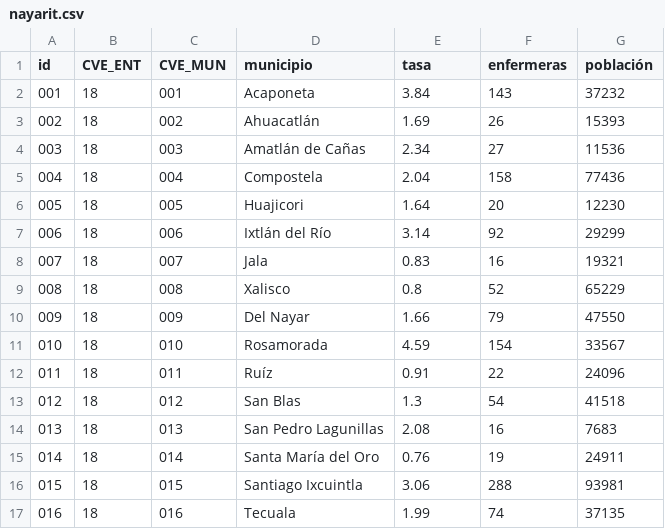
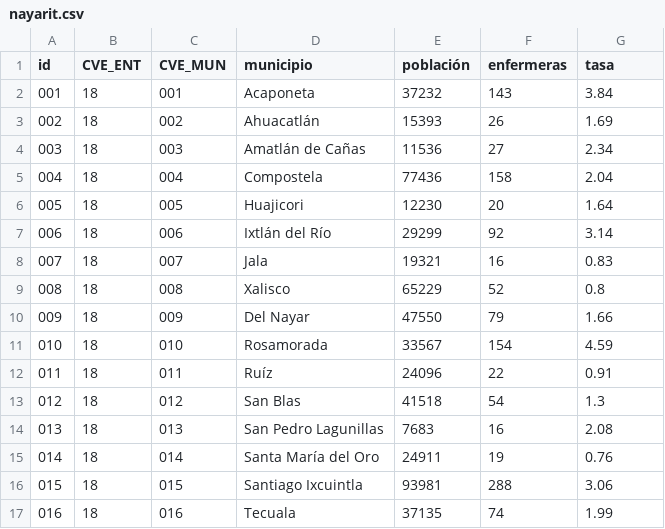
Before and after one commit to enfcarloseligio/D3_js_MX_RHE2025, a CSV file: data/rate/nayarit.csv, drawn as a sheet; only a part is shown; the diff covers the shown part only.

Commit message:
nauarit csv orden datos

```diff
--- a/data/rate/nayarit.csv
+++ b/data/rate/nayarit.csv
@@ -1,17 +1,17 @@
-id,CVE_ENT,CVE_MUN,municipio,tasa,enfermeras,población
-001,18,001,Acaponeta,3.84,143,37232
-002,18,002,Ahuacatlán,1.69,26,15393
-003,18,003,Amatlán de Cañas,2.34,27,11536
-004,18,004,Compostela,2.04,158,77436
-005,18,005,Huajicori,1.64,20,12230
-006,18,006,Ixtlán del Río,3.14,92,29299
-007,18,007,Jala,0.83,16,19321
-008,18,008,Xalisco,0.8,52,65229
-009,18,009,Del Nayar,1.66,79,47550
-010,18,010,Rosamorada,4.59,154,33567
-011,18,011,Ruíz,0.91,22,24096
-012,18,012,San Blas,1.3,54,41518
-013,18,013,San Pedro Lagunillas,2.08,16,7683
-014,18,014,Santa María del Oro,0.76,19,24911
-015,18,015,Santiago Ixcuintla,3.06,288,93981
-016,18,016,Tecuala,1.99,74,37135
+id,CVE_ENT,CVE_MUN,municipio,población,enfermeras,tasa
+001,18,001,Acaponeta,37232,143,3.84
+002,18,002,Ahuacatlán,15393,26,1.69
+003,18,003,Amatlán de Cañas,11536,27,2.34
+004,18,004,Compostela,77436,158,2.04
+005,18,005,Huajicori,12230,20,1.64
+006,18,006,Ixtlán del Río,29299,92,3.14
+007,18,007,Jala,19321,16,0.83
+008,18,008,Xalisco,65229,52,0.8
+009,18,009,Del Nayar,47550,79,1.66
+010,18,010,Rosamorada,33567,154,4.59
+011,18,011,Ruíz,24096,22,0.91
+012,18,012,San Blas,41518,54,1.3
+013,18,013,San Pedro Lagunillas,7683,16,2.08
+014,18,014,Santa María del Oro,24911,19,0.76
+015,18,015,Santiago Ixcuintla,93981,288,3.06
+016,18,016,Tecuala,37135,74,1.99
```
Also changed, not shown: 10 edited cells elsewhere in this file.
